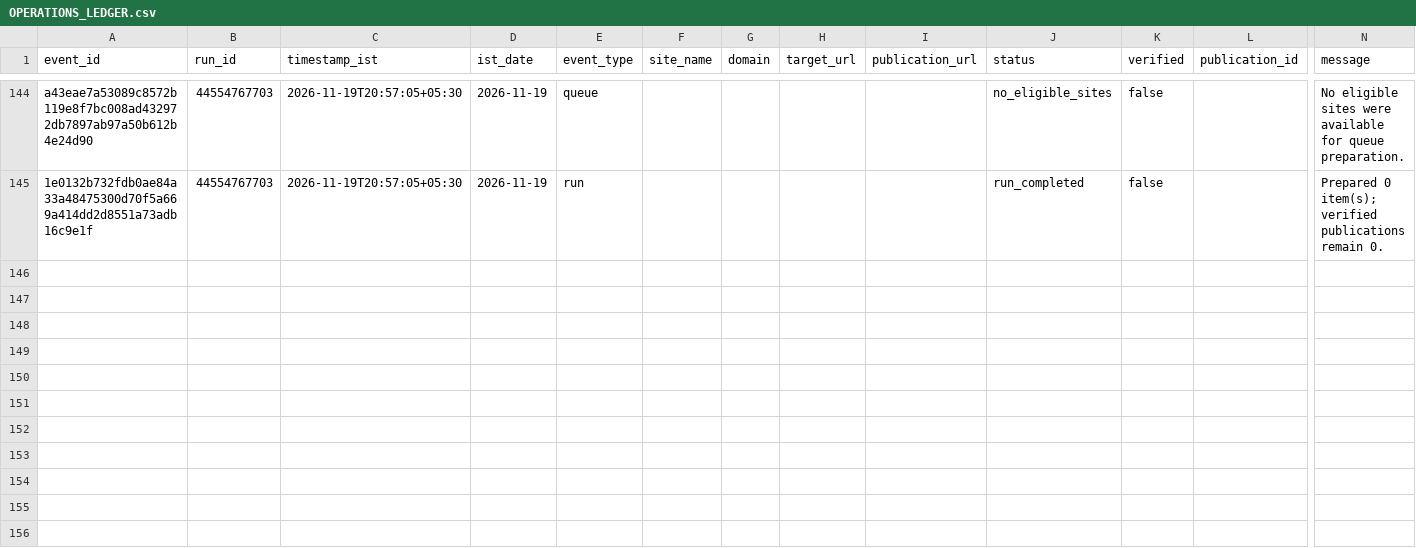
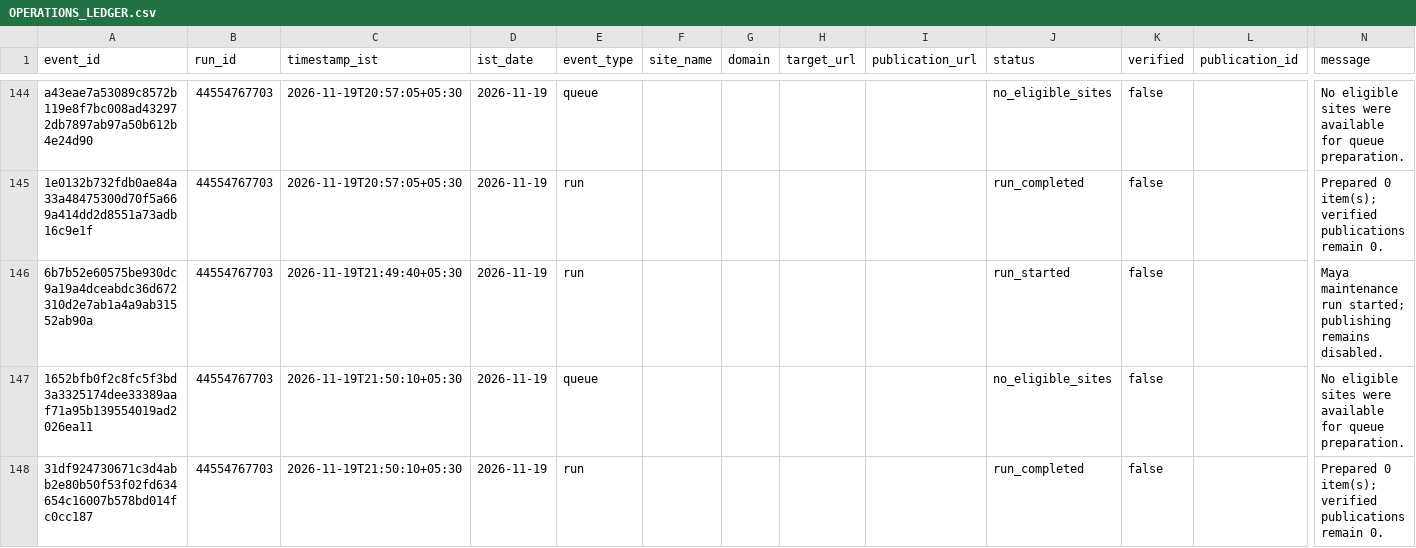
Before and after one commit to shkrelitechnologies-cloud/maya, a CSV file: operations/OPERATIONS_LEDGER.csv, drawn as a sheet; only a part is shown, gaps mark what is left out; rows hold the shown columns only; the diff names each change by its address in the sheet, - before the commit and + after, or states it on an @@ line.

Commit message:
Update Maya IST operations ledger

```diff
--- a/operations/OPERATIONS_LEDGER.csv
+++ b/operations/OPERATIONS_LEDGER.csv
+row 146: 6b7b52e60575be930dc9a19a4dceabdc36d672310d2e7ab1a4a9ab31552ab90a | 44554767703 | 2026-11-19T21:49:40+05:30 | 2026-11-19 | run |  |  |  |  | run_started | false |  | Maya maintenance run started; publishing remains disabled.
+row 147: 1652bfb0f2c8fc5f3bd3a3325174dee33389aaf71a95b139554019ad2026ea11 | 44554767703 | 2026-11-19T21:50:10+05:30 | 2026-11-19 | queue |  |  |  |  | no_eligible_sites | false |  | No eligible sites were available for queue preparation.
+row 148: 31df924730671c3d4abb2e80b50f53f02fd634654c16007b578bd014fc0cc187 | 44554767703 | 2026-11-19T21:50:10+05:30 | 2026-11-19 | run |  |  |  |  | run_completed | false |  | Prepared 0 item(s); verified publications remain 0.
```
Also changed, not shown: operations/DAILY_SUMMARY.csv.
